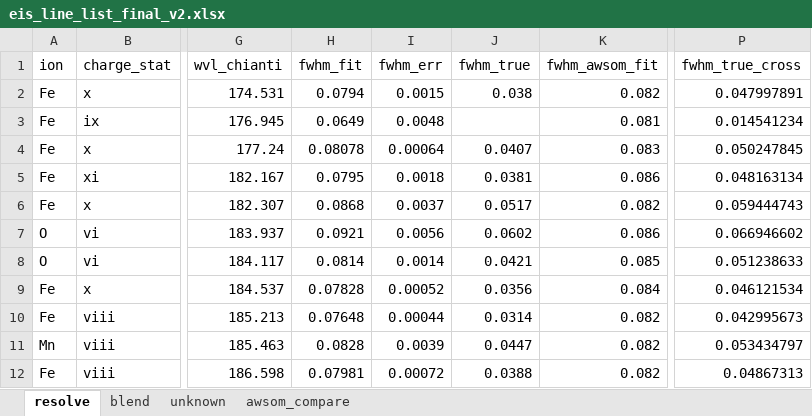
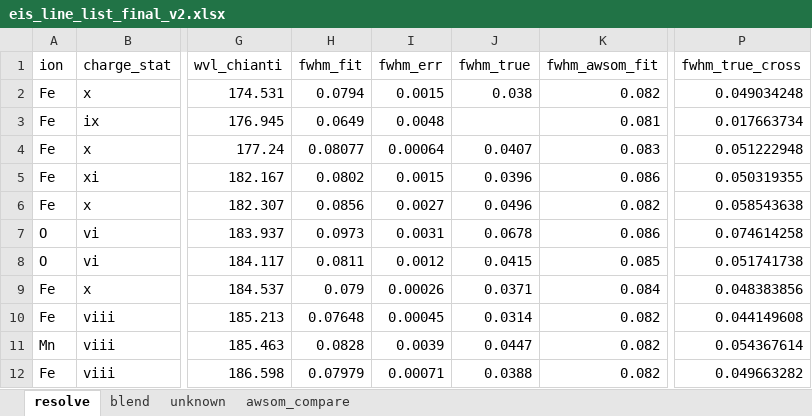
Before and after one commit to yjzhu-solar/EIS_SUMER_PCH_Ti, an Excel workbook: save/eis_line_list_final_v2.xlsx, sheet resolve, drawn as a sheet; only a part is shown, gaps mark what is left out; values as stored, in another font and other column widths than the file's, no borders; the diff covers the shown part only; the diff names each change by its address in the sheet, - before the commit and + after, or states it on an @@ line.

```diff
--- a/save/eis_line_list_final_v2.xlsx (sheet resolve)
+++ b/save/eis_line_list_final_v2.xlsx (sheet resolve)
-P2 (fwhm_true_cross): 0.047997891
+P2 (fwhm_true_cross): 0.049034248
-P3 (fwhm_true_cross): 0.014541234
+P3 (fwhm_true_cross): 0.017663734
-H4 (fwhm_fit): 0.08078
+H4 (fwhm_fit): 0.08077
-P4 (fwhm_true_cross): 0.050247845
+P4 (fwhm_true_cross): 0.051222948
-H5 (fwhm_fit): 0.0795
+H5 (fwhm_fit): 0.0802
-I5 (fwhm_err): 0.0018
+I5 (fwhm_err): 0.0015
-J5 (fwhm_true): 0.0381
+J5 (fwhm_true): 0.0396
-P5 (fwhm_true_cross): 0.048163134
+P5 (fwhm_true_cross): 0.050319355
-H6 (fwhm_fit): 0.0868
+H6 (fwhm_fit): 0.0856
-I6 (fwhm_err): 0.0037
+I6 (fwhm_err): 0.0027
-J6 (fwhm_true): 0.0517
+J6 (fwhm_true): 0.0496
-P6 (fwhm_true_cross): 0.059444743
+P6 (fwhm_true_cross): 0.058543638
-H7 (fwhm_fit): 0.0921
+H7 (fwhm_fit): 0.0973
-I7 (fwhm_err): 0.0056
+I7 (fwhm_err): 0.0031
-J7 (fwhm_true): 0.0602
+J7 (fwhm_true): 0.0678
-P7 (fwhm_true_cross): 0.066946602
+P7 (fwhm_true_cross): 0.074614258
-H8 (fwhm_fit): 0.0814
+H8 (fwhm_fit): 0.0811
-I8 (fwhm_err): 0.0014
+I8 (fwhm_err): 0.0012
-J8 (fwhm_true): 0.0421
+J8 (fwhm_true): 0.0415
-P8 (fwhm_true_cross): 0.051238633
+P8 (fwhm_true_cross): 0.051741738
-H9 (fwhm_fit): 0.07828
+H9 (fwhm_fit): 0.079
-I9 (fwhm_err): 0.00052
+I9 (fwhm_err): 0.00026
-J9 (fwhm_true): 0.0356
+J9 (fwhm_true): 0.0371
-P9 (fwhm_true_cross): 0.046121534
+P9 (fwhm_true_cross): 0.048383856
-I10 (fwhm_err): 0.00044
+I10 (fwhm_err): 0.00045
-P10 (fwhm_true_cross): 0.042995673
+P10 (fwhm_true_cross): 0.044149608
-P11 (fwhm_true_cross): 0.053434797
+P11 (fwhm_true_cross): 0.054367614
-H12 (fwhm_fit): 0.07981
+H12 (fwhm_fit): 0.07979
-I12 (fwhm_err): 0.00072
+I12 (fwhm_err): 0.00071
-P12 (fwhm_true_cross): 0.04867313
+P12 (fwhm_true_cross): 0.049663282
```
Also changed, not shown: 102 edited cells elsewhere in this sheet, sheet blend, sheet unknown, formulas that keep their value, save/awsom_ion_width_merg.xlsx, save/eis_sumer_ion_width_merg_v2.xlsx, 4 other files.
